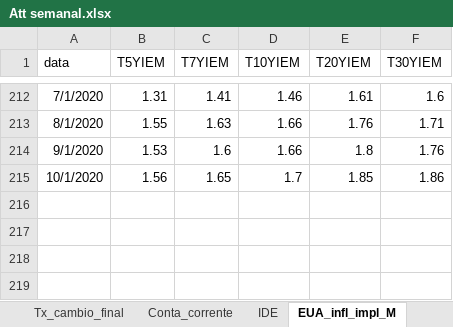
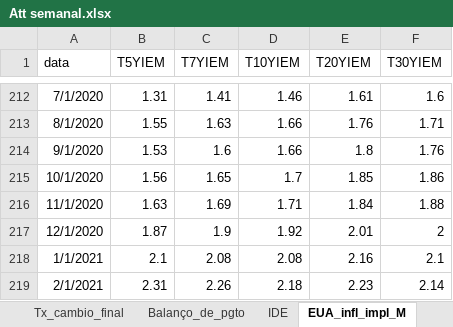
Before and after one commit to felipeferreira1/attsemanais, an Excel workbook: Att semanal.xlsx, sheet EUA_infl_impl_M, drawn as a sheet; only a part is shown, gaps mark what is left out; values as stored, in another font and other column widths than the file's, no borders; the diff names each change by its address in the sheet, - before the commit and + after, or states it on an @@ line.

```diff
--- a/Att semanal.xlsx (sheet EUA_infl_impl_M)
+++ b/Att semanal.xlsx (sheet EUA_infl_impl_M)
-sheet tab: Conta_corrente
+sheet tab: Balanço_de_pgto
+row 216: 11/1/2020 | 1.63 | 1.69 | 1.71 | 1.84 | 1.88
+row 217: 12/1/2020 | 1.87 | 1.9 | 1.92 | 2.01 | 2
+row 218: 1/1/2021 | 2.1 | 2.08 | 2.08 | 2.16 | 2.1
+row 219: 2/1/2021 | 2.31 | 2.26 | 2.18 | 2.23 | 2.14
```
Also changed, not shown: sheet Result_prim, sheet Result_nominal, sheet Div_liquida, sheet PIB_trim, sheet Tx_cambio_final, sheet PIB anual, 9 more sheets, other sheet tabs, 33 other files.
